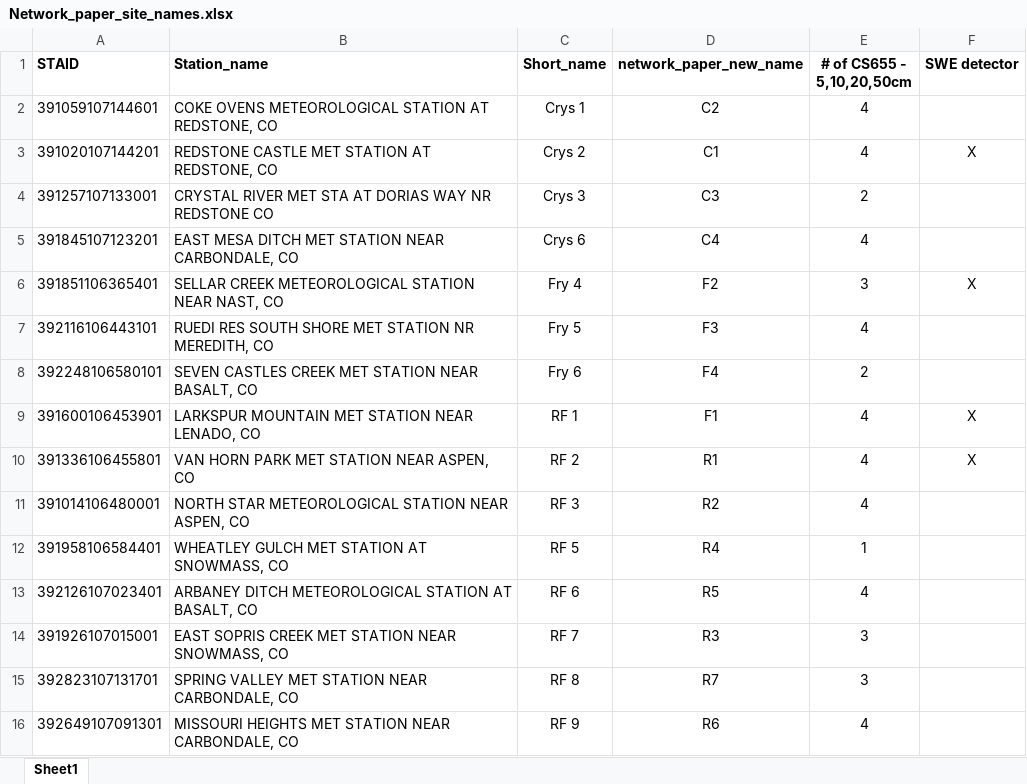
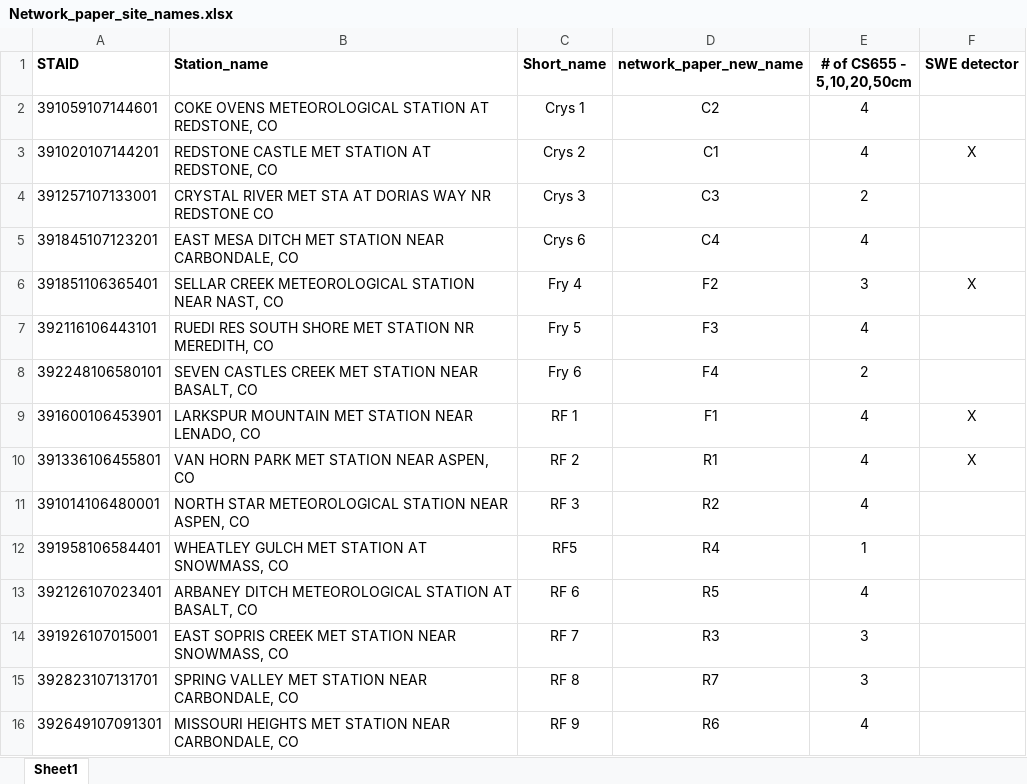
Before and after one commit to sophiambecker/CRNS_in_Roaring_Fork_CO, an Excel workbook: Data/Data_Release_2024_b/Network_paper_site_names.xlsx, sheet Sheet1, drawn as a sheet; values as stored, in another font and other column widths than the file's, no borders; charts and pictures not drawn; the diff names each change by its address in the sheet, - before the commit and + after, or states it on an @@ line.

```diff
--- a/Data/Data_Release_2024_b/Network_paper_site_names.xlsx (sheet Sheet1)
+++ b/Data/Data_Release_2024_b/Network_paper_site_names.xlsx (sheet Sheet1)
-C12 (Short_name): RF 5
+C12 (Short_name): RF5
```
Also changed, not shown: charts or pictures, 8 other files.
